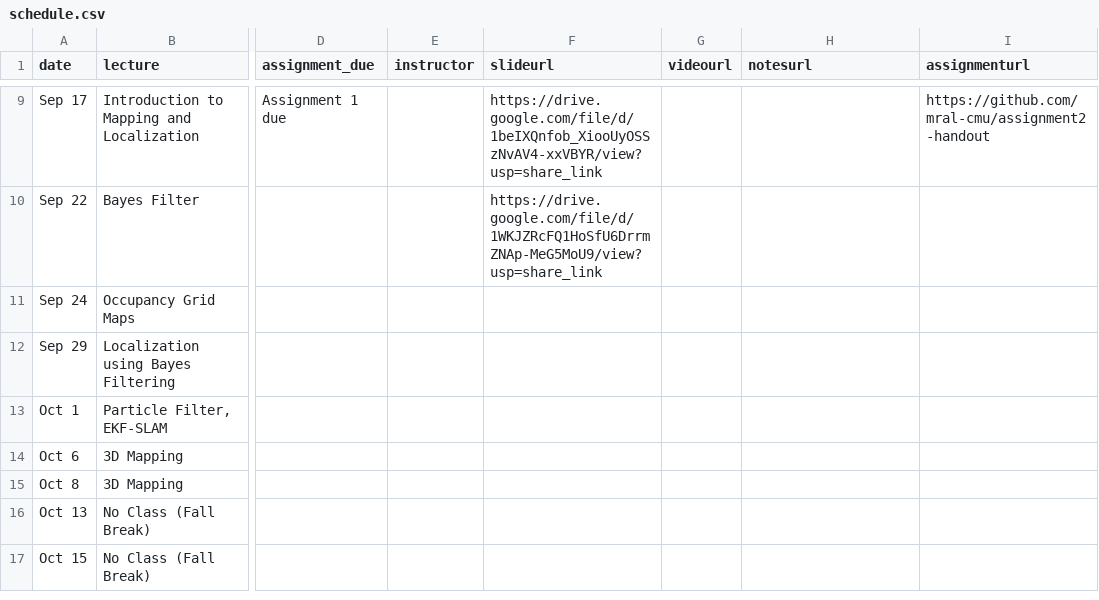
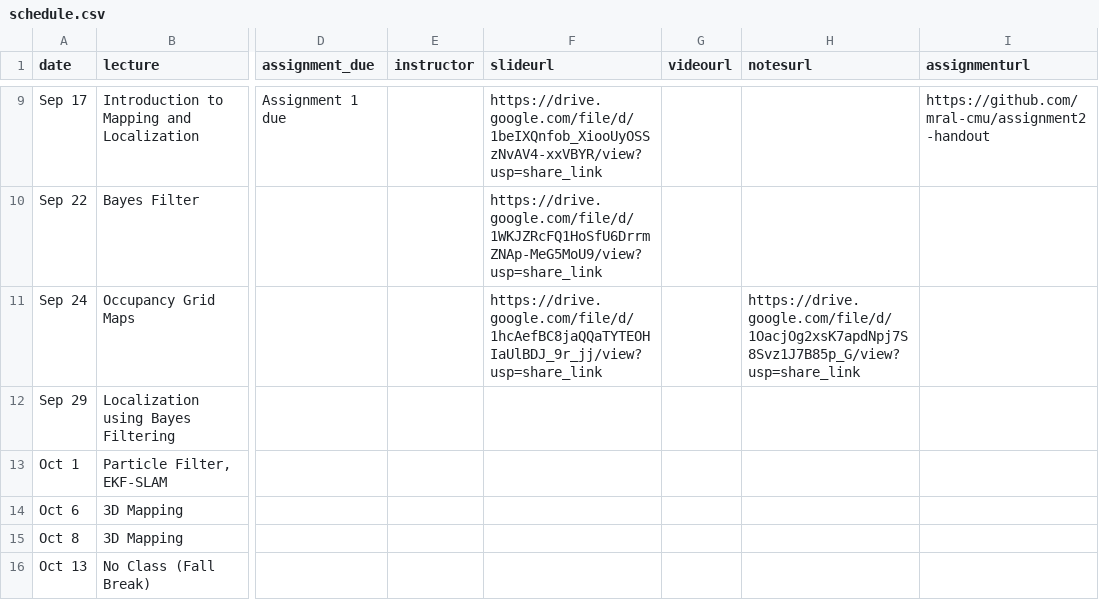
Before and after one commit to mral-cmu/mral-cmu.github.io, a CSV file: _data/schedule.csv, drawn as a sheet; only a part is shown, gaps mark what is left out; the shorter side is filled out with more unchanged rows; the diff names each change by its address in the sheet, - before the commit and + after, or states it on an @@ line.

Commit message:
adds slides for occupancy grid map

```diff
--- a/_data/schedule.csv
+++ b/_data/schedule.csv
-F11 (slideurl): (empty)
+F11 (slideurl): https://drive.google.com/file/d/1hcAefBC8jaQQaTYTEOHIaUlBDJ_9r_jj/view?usp=share_link
-H11 (notesurl): (empty)
+H11 (notesurl): https://drive.google.com/file/d/1OacjOg2xsK7apdNpj7S8Svz1J7B85p_G/view?usp=share_link
```
